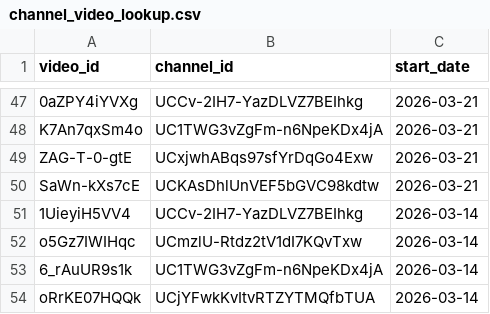
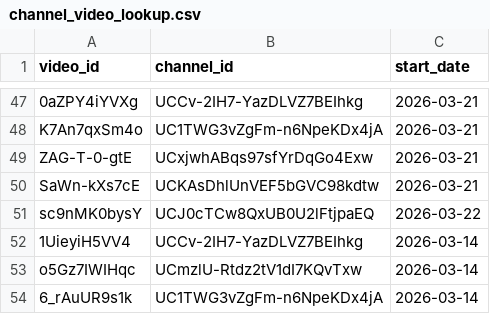
Before and after one commit to efejiroe/influencer-cv, a CSV file: data/channel_video_lookup.csv, drawn as a sheet; only a part is shown, gaps mark what is left out; the shorter side is filled out with more unchanged rows; the diff names each change by its address in the sheet, - before the commit and + after, or states it on an @@ line.

```diff
--- a/data/channel_video_lookup.csv
+++ b/data/channel_video_lookup.csv
+row 51: sc9nMK0bysY | UCJ0cTCw8QxUB0U2lFtjpaEQ | 2026-03-22
```
Also changed, not shown: data/active_tracking.csv, data/tracking_data.csv.
